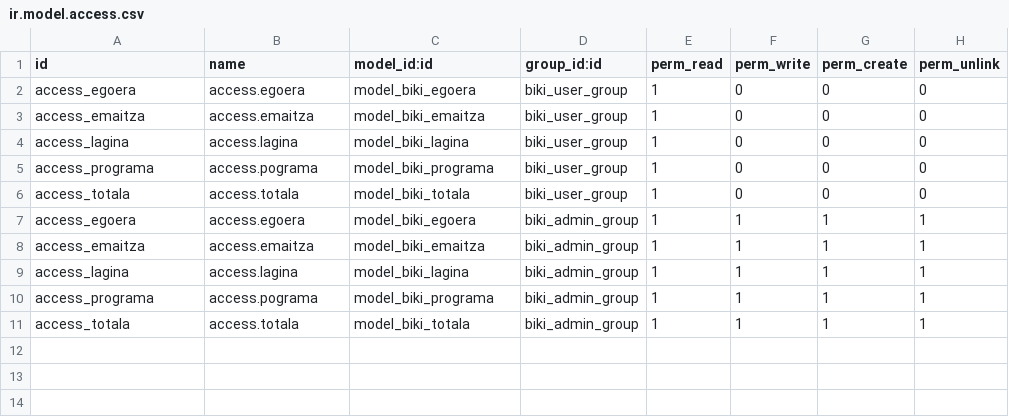
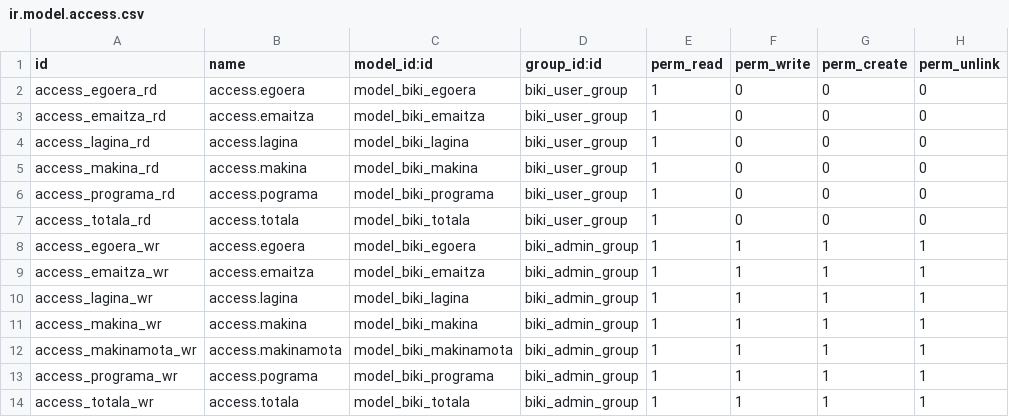
Before and after one commit to xzabala/odoobiki, a CSV file: security/ir.model.access.csv, drawn as a sheet.

Commit message:
Menuak aurreratzen: Bilaketa leihoak (makinak multzoka) jartzen bidean

```diff
--- a/security/ir.model.access.csv
+++ b/security/ir.model.access.csv
@@ -1,11 +1,14 @@
 id,name,model_id:id,group_id:id,perm_read,perm_write,perm_create,perm_unlink
-access_egoera,access.egoera,model_biki_egoera,biki_user_group,1,0,0,0
-access_emaitza,access.emaitza,model_biki_emaitza,biki_user_group,1,0,0,0
-access_lagina,access.lagina,model_biki_lagina,biki_user_group,1,0,0,0
-access_programa,access.pograma,model_biki_programa,biki_user_group,1,0,0,0
-access_totala,access.totala,model_biki_totala,biki_user_group,1,0,0,0
-access_egoera,access.egoera,model_biki_egoera,biki_admin_group,1,1,1,1
-access_emaitza,access.emaitza,model_biki_emaitza,biki_admin_group,1,1,1,1
-access_lagina,access.lagina,model_biki_lagina,biki_admin_group,1,1,1,1
-access_programa,access.pograma,model_biki_programa,biki_admin_group,1,1,1,1
-access_totala,access.totala,model_biki_totala,biki_admin_group,1,1,1,1
+access_egoera_rd,access.egoera,model_biki_egoera,biki_user_group,1,0,0,0
+access_emaitza_rd,access.emaitza,model_biki_emaitza,biki_user_group,1,0,0,0
+access_lagina_rd,access.lagina,model_biki_lagina,biki_user_group,1,0,0,0
+access_makina_rd,access.makina,model_biki_makina,biki_user_group,1,0,0,0
+access_programa_rd,access.pograma,model_biki_programa,biki_user_group,1,0,0,0
+access_totala_rd,access.totala,model_biki_totala,biki_user_group,1,0,0,0
+access_egoera_wr,access.egoera,model_biki_egoera,biki_admin_group,1,1,1,1
+access_emaitza_wr,access.emaitza,model_biki_emaitza,biki_admin_group,1,1,1,1
+access_lagina_wr,access.lagina,model_biki_lagina,biki_admin_group,1,1,1,1
+access_makina_wr,access.makina,model_biki_makina,biki_admin_group,1,1,1,1
+access_makinamota_wr,access.makinamota,model_biki_makinamota,biki_admin_group,1,1,1,1
+access_programa_wr,access.pograma,model_biki_programa,biki_admin_group,1,1,1,1
+access_totala_wr,access.totala,model_biki_totala,biki_admin_group,1,1,1,1
```
Also changed, not shown: 14 other files.
